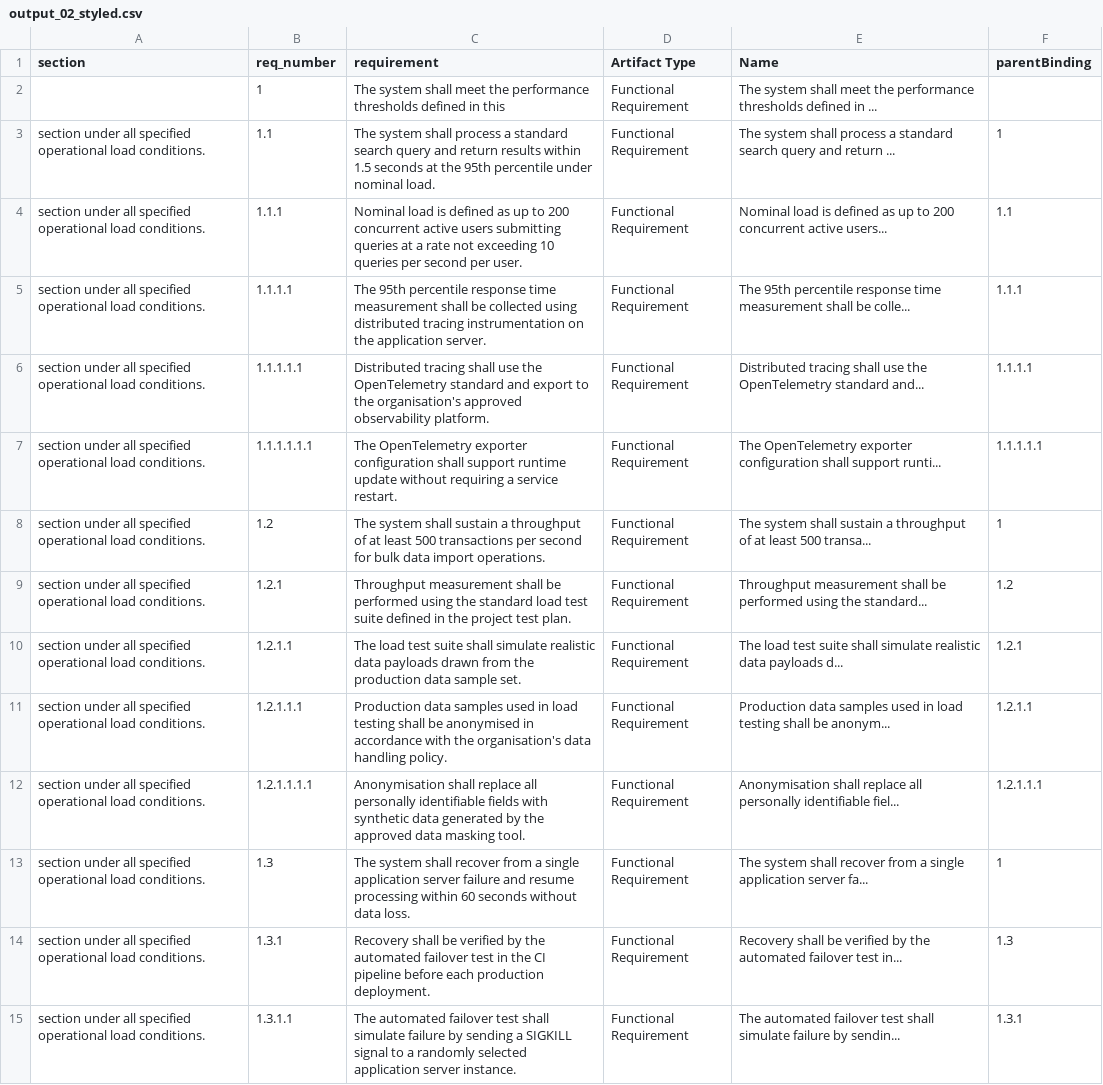
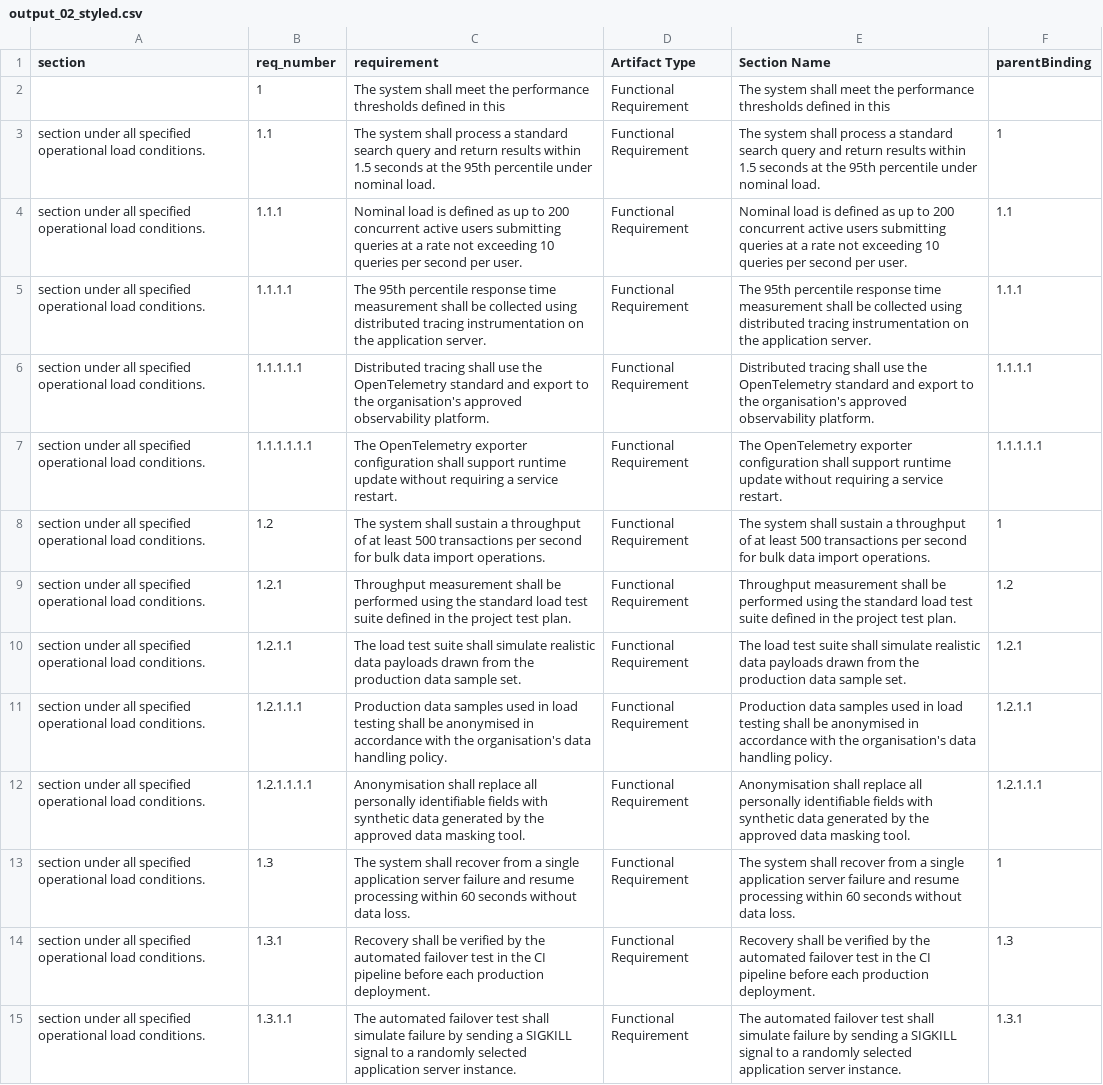
Before and after one commit to mmorrow24work/DOORS, a CSV file: pdf-import/pdfplumber-guide/sample-pdfs/output_02_styled.csv, drawn as a sheet; only a part is shown; the diff covers the shown part only; the diff names each change by its address in the sheet, - before the commit and + after, or states it on an @@ line.

```diff
--- a/pdf-import/pdfplumber-guide/sample-pdfs/output_02_styled.csv
+++ b/pdf-import/pdfplumber-guide/sample-pdfs/output_02_styled.csv
-E1: Name
+E1: Section Name
-E2 (Section Name): …defined in ...
+E2 (Section Name): …defined in this
-E3 (Section Name): …and return ...
+E3 (Section Name): …and return results within 1.5 seconds at the 95th percentile under nominal load.
-E4 (Section Name): …concurrent active users...
+E4 (Section Name): …concurrent active users submitting queries at a rate not exceeding 10 queries per second per user.
-E5 (Section Name): …shall be colle...
+E5 (Section Name): …shall be collected using distributed tracing instrumentation on the application server.
-E6 (Section Name): …OpenTelemetry standard and...
+E6 (Section Name): …OpenTelemetry standard and export to the organisation's approved observability platform.
-E7 (Section Name): …shall support runti...
+E7 (Section Name): …shall support runtime update without requiring a service restart.
-E8 (Section Name): …least 500 transa...
+E8 (Section Name): …least 500 transactions per second for bulk data import operations.
-E9 (Section Name): …using the standard...
+E9 (Section Name): …using the standard load test suite defined in the project test plan.
-E10 (Section Name): …data payloads d...
+E10 (Section Name): …data payloads drawn from the production data sample set.
-E11 (Section Name): …shall be anonym...
+E11 (Section Name): …shall be anonymised in accordance with the organisation's data handling policy.
-E12 (Section Name): …personally identifiable fiel...
+E12 (Section Name): …personally identifiable fields with synthetic data generated by the approved data masking tool.
-E13 (Section Name): …application server fa...
+E13 (Section Name): …application server failure and resume processing within 60 seconds without data loss.
-E14 (Section Name): …failover test in...
+E14 (Section Name): …failover test in the CI pipeline before each production deployment.
-E15 (Section Name): …failure by sendin...
+E15 (Section Name): …failure by sending a SIGKILL signal to a randomly selected application server instance.
```
Also changed, not shown: 82 edited cells elsewhere in this file, pdf-import/pdfplumber-guide/sample-pdfs/output_01_clean.csv, pdf-import/pdfplumber-guide/sample-pdfs/output_04_toc_annex.csv, 4 other files.
